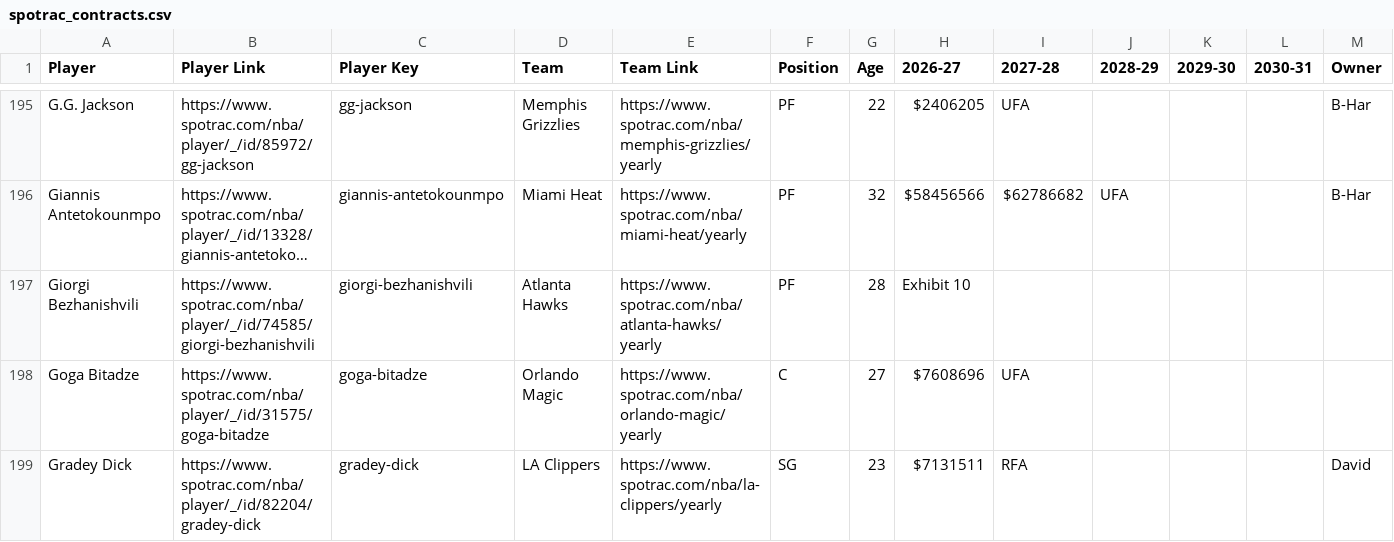
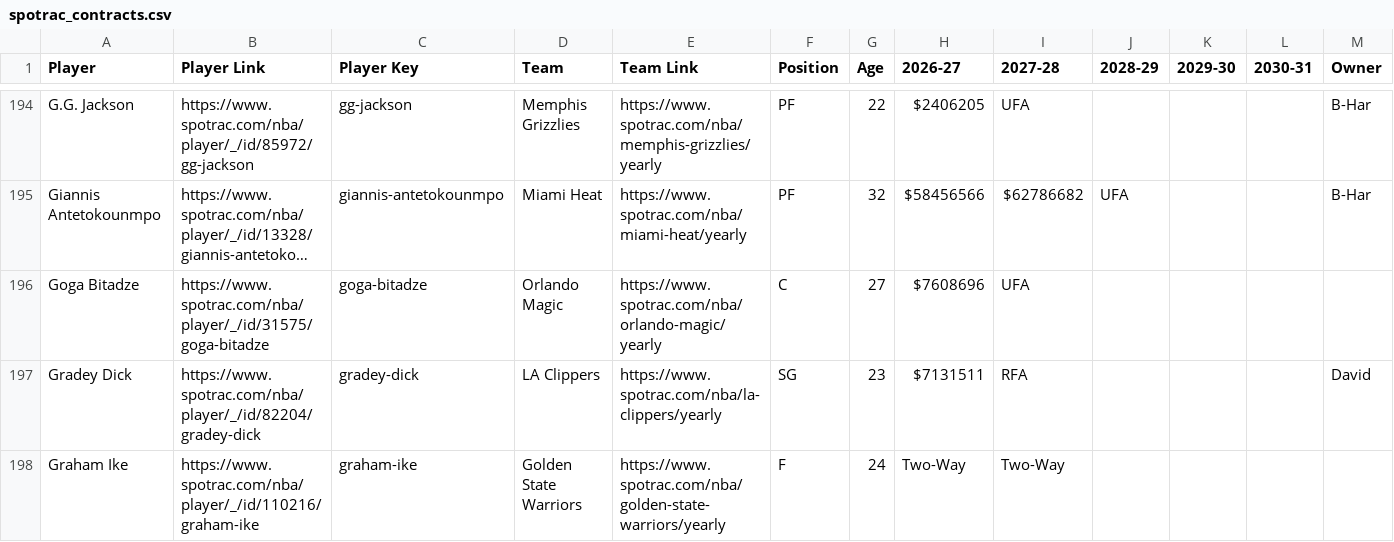
Before and after one commit to b-harr/dmcb, a CSV file: data/spotrac_contracts.csv, drawn as a sheet; only a part is shown, gaps mark what is left out; the shorter side is filled out with more unchanged rows; long unchanged cells end in …; removed rows and columns are numbered as before the commit, all else as after; the diff covers the shown part only; the diff names each change by its address in the sheet, - before the commit and + after, or states it on an @@ line.

```diff
--- a/data/spotrac_contracts.csv
+++ b/data/spotrac_contracts.csv
-row 197: Giorgi Bezhanishvili | https://www.spotrac.com/nba/player/_/id/74585/giorgi-bezhanishvili | giorgi-bezhanishvili | Atlanta Hawks | https://www.spotrac.com/nba/atlanta-hawks/yearly | PF | 28 | Exhibit 10
```
Also changed, not shown: 6 added rows, 13 removed rows and 4 edited cells elsewhere in this file.
